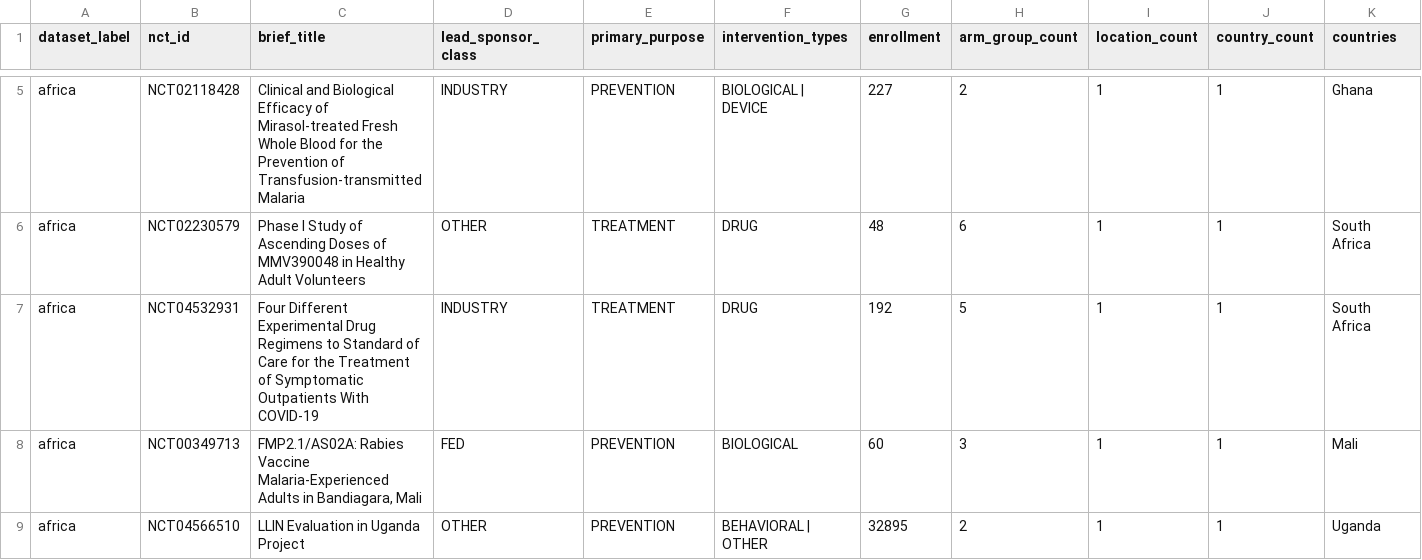
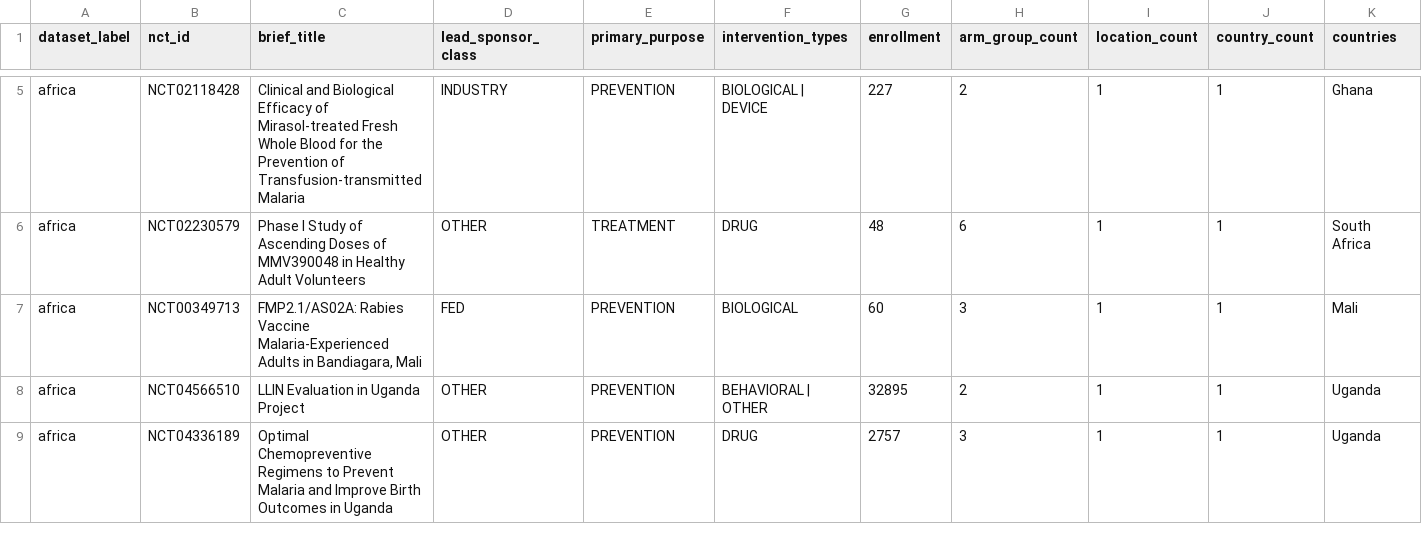
Before and after one commit to mahmood726-cyber/malaria-e156, a CSV file: data/malaria_local_or_mixed_priority.csv, drawn as a sheet; only a part is shown, gaps mark what is left out; the shorter side is filled out with more unchanged rows; rows hold the shown columns only; the diff names each change by its address in the sheet, - before the commit and + after, or states it on an @@ line.

```diff
--- a/data/malaria_local_or_mixed_priority.csv
+++ b/data/malaria_local_or_mixed_priority.csv
-row 7: africa | NCT04532931 | Four Different Experimental Drug Regimens to Standard of Care for the Treatment of Symptomatic Outpatients With COVID-19 | INDUSTRY | TREATMENT | DRUG | 192 | 5 | 1 | 1 | South Africa
```
Also changed, not shown: data/malaria_deep_dive.csv, 2 other files.
